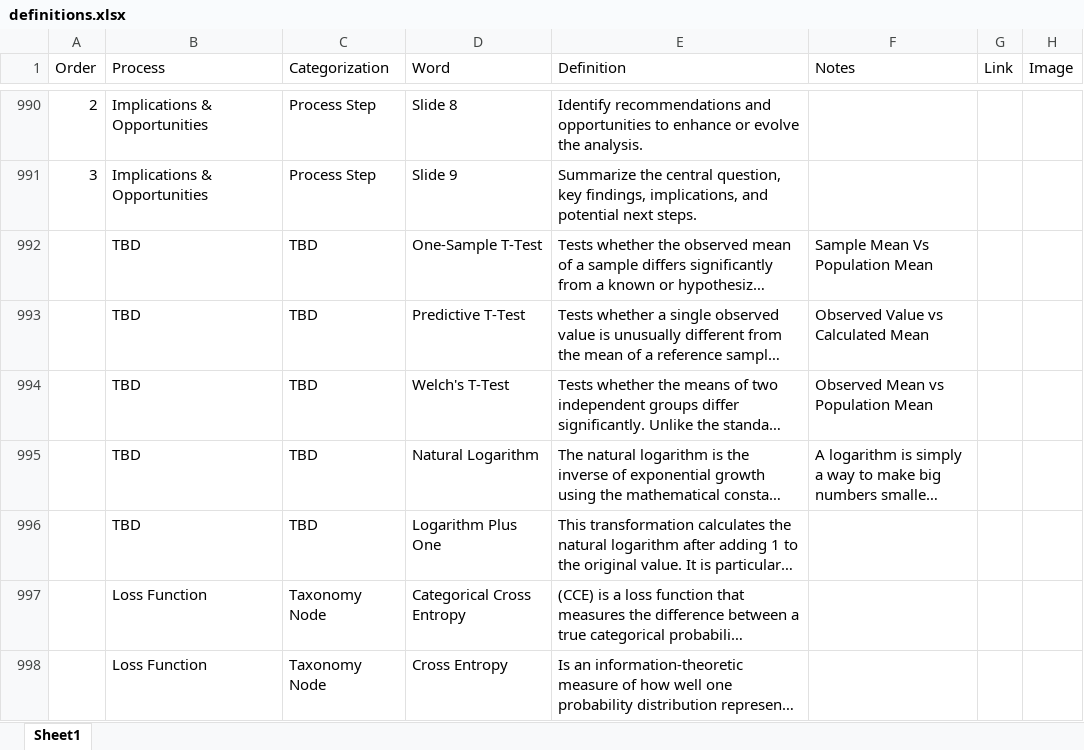
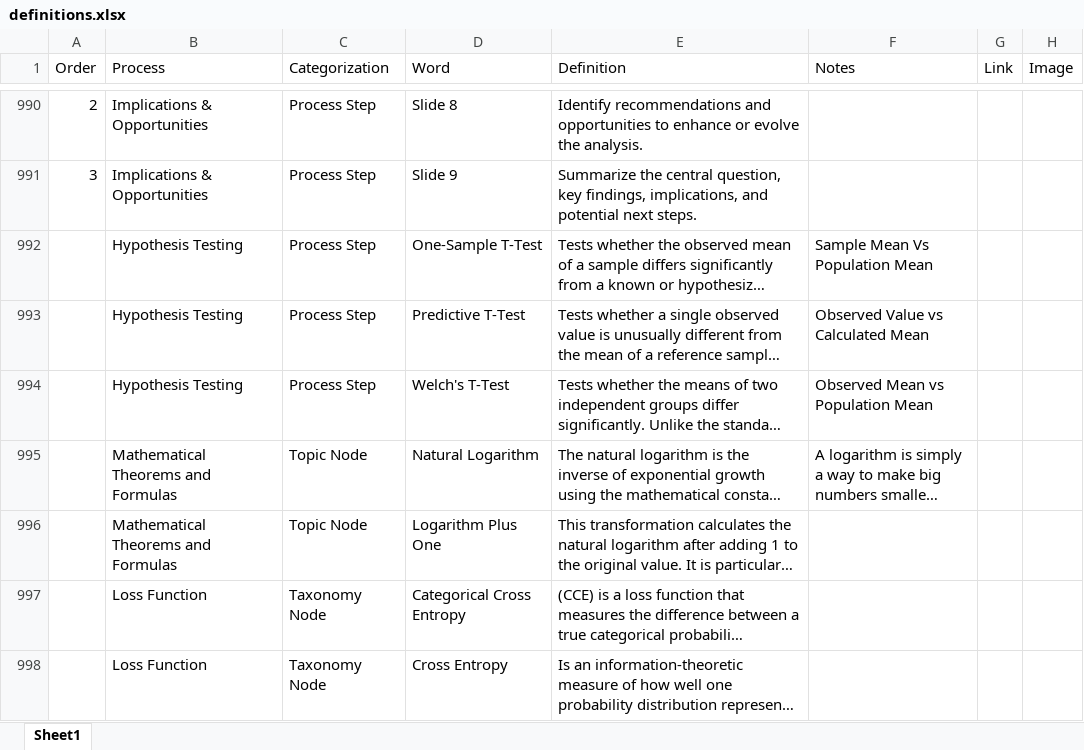
Before and after one commit to derek-dewald/Python_Tools, an Excel workbook: Streamlit/Data/definitions.xlsx, sheet Sheet1, drawn as a sheet; only a part is shown, gaps mark what is left out; long unchanged cells end in …; values as stored, in another font and other column widths than the file's, no borders; the diff covers the shown part only; the diff names each change by its address in the sheet, - before the commit and + after, or states it on an @@ line.

```diff
--- a/Streamlit/Data/definitions.xlsx (sheet Sheet1)
+++ b/Streamlit/Data/definitions.xlsx (sheet Sheet1)
-B992:B994 (Process): TBD
+B992:B994 (Process): Hypothesis Testing
-C992:C994 (Categorization): TBD
+C992:C994 (Categorization): Process Step
-B995:B996 (Process): TBD
+B995:B996 (Process): Mathematical Theorems and Formulas
-C995:C996 (Categorization): TBD
+C995:C996 (Categorization): Topic Node
```
Also changed, not shown: 5 added rows, 4 removed rows and 54 edited cells elsewhere in this sheet, Streamlit/Data/knowledge_base.xlsx, 1 other file.
